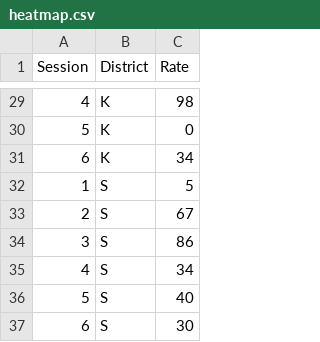
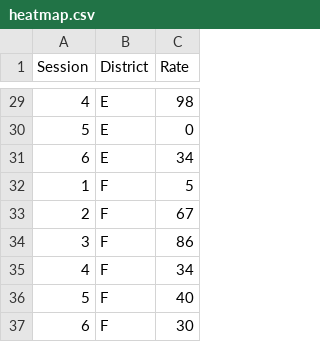
Before and after one commit to vclugoar/Interactive-Data-Viz-Course, a CSV file: data/heatmap.csv, drawn as a sheet; only a part is shown, gaps mark what is left out; the diff covers the shown part only.

```diff
--- a/data/heatmap.csv
+++ b/data/heatmap.csv
@@ -29,9 +29,9 @@
-4,K,98
-5,K,0
-6,K,34
-1,S,5
-2,S,67
-3,S,86
-4,S,34
-5,S,40
-6,S,30
+4,E,98
+5,E,0
+6,E,34
+1,F,5
+2,F,67
+3,F,86
+4,F,34
+5,F,40
+6,F,30
```
Also changed, not shown: 27 edited cells elsewhere in this file.
